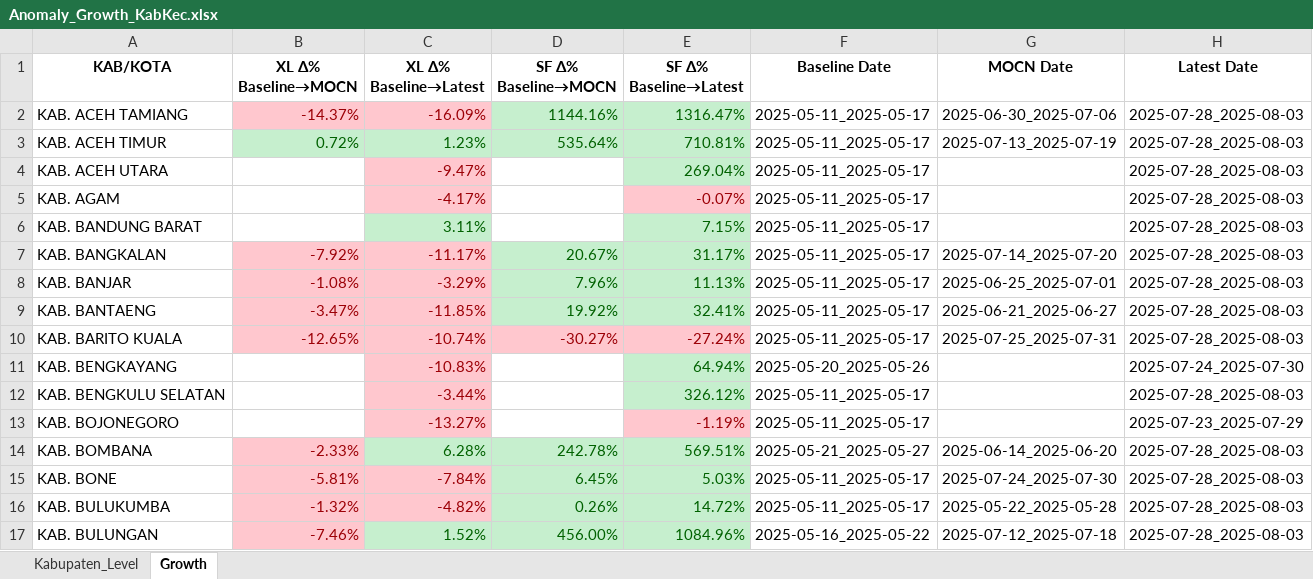
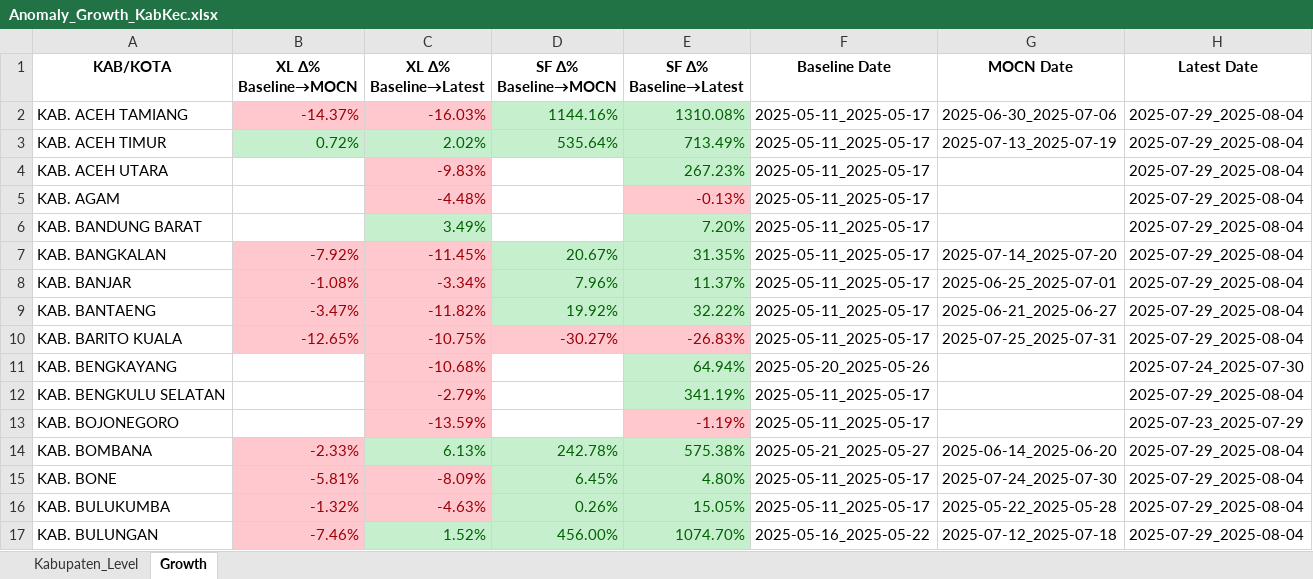
Before and after one commit to paulusihombing/detectiq-dashboard-cx, an Excel workbook: data/Anomaly_Growth_KabKec.xlsx, sheet Growth, drawn as a sheet; only a part is shown; values as stored, in another font and other column widths than the file's, no borders; the diff covers the shown part only; the diff names each change by its address in the sheet, - before the commit and + after, or states it on an @@ line.

Commit message:
Update: all latest data & script 4 Aug 2025

```diff
--- a/data/Anomaly_Growth_KabKec.xlsx (sheet Growth)
+++ b/data/Anomaly_Growth_KabKec.xlsx (sheet Growth)
-C2 (XL Δ% Baseline→Latest): -16.09%
+C2 (XL Δ% Baseline→Latest): -16.03%
-E2 (SF Δ% Baseline→Latest): 1316.47%
+E2 (SF Δ% Baseline→Latest): 1310.08%
-H2:H10 (Latest Date): 2025-07-28_2025-08-03
+H2:H10 (Latest Date): 2025-07-29_2025-08-04
-C3 (XL Δ% Baseline→Latest): 1.23%
+C3 (XL Δ% Baseline→Latest): 2.02%
-E3 (SF Δ% Baseline→Latest): 710.81%
+E3 (SF Δ% Baseline→Latest): 713.49%
-C4 (XL Δ% Baseline→Latest): -9.47%
+C4 (XL Δ% Baseline→Latest): -9.83%
-E4 (SF Δ% Baseline→Latest): 269.04%
+E4 (SF Δ% Baseline→Latest): 267.23%
-C5 (XL Δ% Baseline→Latest): -4.17%
+C5 (XL Δ% Baseline→Latest): -4.48%
-E5 (SF Δ% Baseline→Latest): -0.07%
+E5 (SF Δ% Baseline→Latest): -0.13%
-C6 (XL Δ% Baseline→Latest): 3.11%
+C6 (XL Δ% Baseline→Latest): 3.49%
-E6 (SF Δ% Baseline→Latest): 7.15%
+E6 (SF Δ% Baseline→Latest): 7.20%
-C7 (XL Δ% Baseline→Latest): -11.17%
+C7 (XL Δ% Baseline→Latest): -11.45%
-E7 (SF Δ% Baseline→Latest): 31.17%
+E7 (SF Δ% Baseline→Latest): 31.35%
-C8 (XL Δ% Baseline→Latest): -3.29%
+C8 (XL Δ% Baseline→Latest): -3.34%
-E8 (SF Δ% Baseline→Latest): 11.13%
+E8 (SF Δ% Baseline→Latest): 11.37%
-C9 (XL Δ% Baseline→Latest): -11.85%
+C9 (XL Δ% Baseline→Latest): -11.82%
-E9 (SF Δ% Baseline→Latest): 32.41%
+E9 (SF Δ% Baseline→Latest): 32.22%
-C10 (XL Δ% Baseline→Latest): -10.74%
+C10 (XL Δ% Baseline→Latest): -10.75%
-E10 (SF Δ% Baseline→Latest): -27.24%
+E10 (SF Δ% Baseline→Latest): -26.83%
-C11 (XL Δ% Baseline→Latest): -10.83%
+C11 (XL Δ% Baseline→Latest): -10.68%
-C12 (XL Δ% Baseline→Latest): -3.44%
+C12 (XL Δ% Baseline→Latest): -2.79%
-E12 (SF Δ% Baseline→Latest): 326.12%
+E12 (SF Δ% Baseline→Latest): 341.19%
-H12 (Latest Date): 2025-07-28_2025-08-03
+H12 (Latest Date): 2025-07-29_2025-08-04
-C13 (XL Δ% Baseline→Latest): -13.27%
+C13 (XL Δ% Baseline→Latest): -13.59%
-C14 (XL Δ% Baseline→Latest): 6.28%
+C14 (XL Δ% Baseline→Latest): 6.13%
-E14 (SF Δ% Baseline→Latest): 569.51%
+E14 (SF Δ% Baseline→Latest): 575.38%
-H14:H17 (Latest Date): 2025-07-28_2025-08-03
+H14:H17 (Latest Date): 2025-07-29_2025-08-04
-C15 (XL Δ% Baseline→Latest): -7.84%
+C15 (XL Δ% Baseline→Latest): -8.09%
-E15 (SF Δ% Baseline→Latest): 5.03%
+E15 (SF Δ% Baseline→Latest): 4.80%
-C16 (XL Δ% Baseline→Latest): -4.82%
+C16 (XL Δ% Baseline→Latest): -4.63%
-E16 (SF Δ% Baseline→Latest): 14.72%
+E16 (SF Δ% Baseline→Latest): 15.05%
-E17 (SF Δ% Baseline→Latest): 1084.96%
+E17 (SF Δ% Baseline→Latest): 1074.70%
```
Also changed, not shown: 186 edited cells and cell formats elsewhere in this sheet, sheet Kabupaten_Level, 1 other file.
